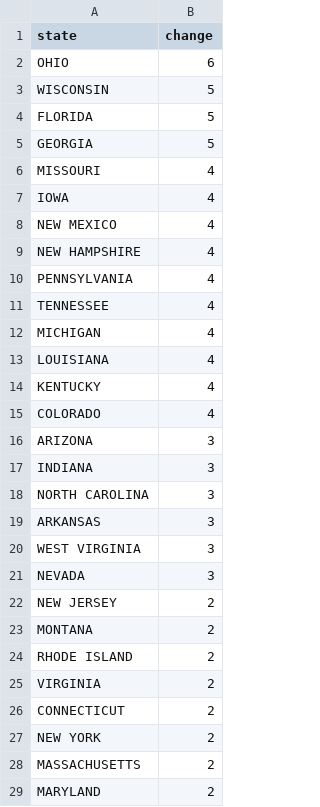
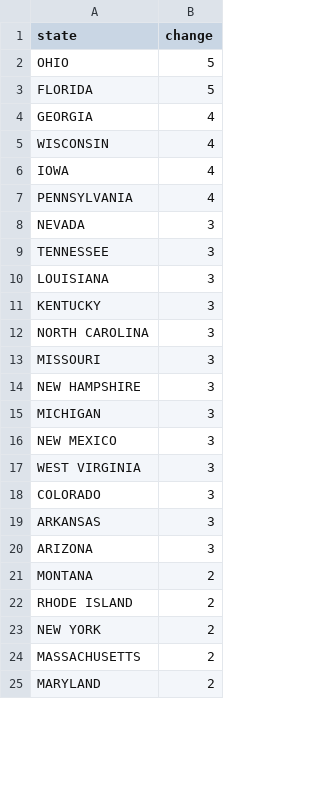
Before and after one commit to pesikj/PythonProDataScienceReseniUkolu, a CSV file: ukol_01_napoveda_05.csv, drawn as a sheet; only a part is shown; the diff covers the shown part only.

```diff
--- a/ukol_01_napoveda_05.csv
+++ b/ukol_01_napoveda_05.csv
@@ -1,27 +1,23 @@
 state,change
-OHIO,6
-WISCONSIN,5
+OHIO,5
 FLORIDA,5
-GEORGIA,5
-MISSOURI,4
+GEORGIA,4
+WISCONSIN,4
 IOWA,4
-NEW MEXICO,4
-NEW HAMPSHIRE,4
 PENNSYLVANIA,4
-TENNESSEE,4
-MICHIGAN,4
-LOUISIANA,4
-KENTUCKY,4
-COLORADO,4
+NEVADA,3
+TENNESSEE,3
+LOUISIANA,3
+KENTUCKY,3
+NORTH CAROLINA,3
+MISSOURI,3
+NEW HAMPSHIRE,3
+MICHIGAN,3
+NEW MEXICO,3
+WEST VIRGINIA,3
+COLORADO,3
+ARKANSAS,3
 ARIZONA,3
-INDIANA,3
-NORTH CAROLINA,3
-ARKANSAS,3
-WEST VIRGINIA,3
-NEVADA,3
-NEW JERSEY,2
 MONTANA,2
 RHODE ISLAND,2
-VIRGINIA,2
-CONNECTICUT,2
 NEW YORK,2
```
Also changed, not shown: 6 added rows, 2 removed rows, 7 moved rows and 3 edited cells elsewhere in this file, ukol_01_napoveda_03.csv, ukol_01_napoveda_04.csv, 4 other files.
